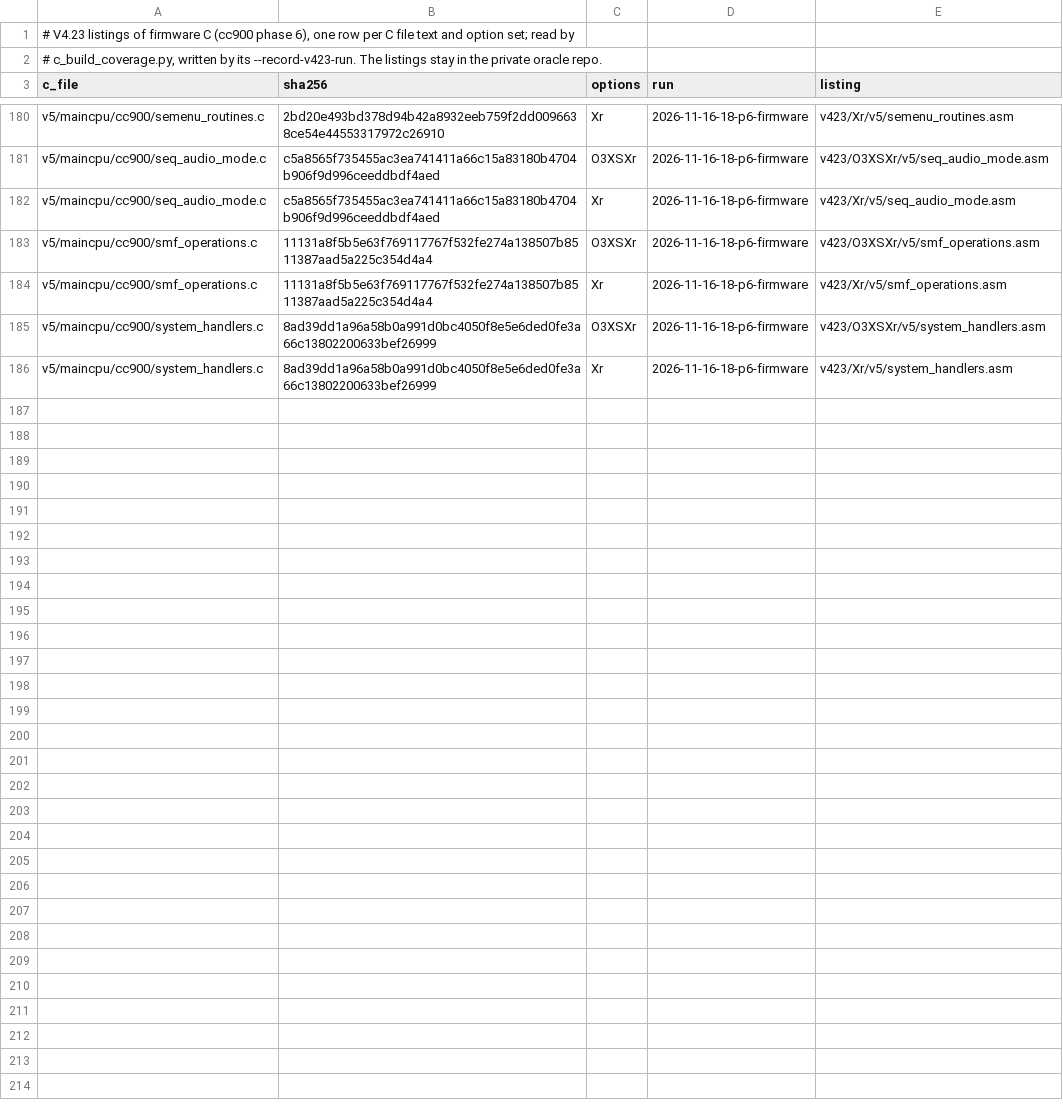
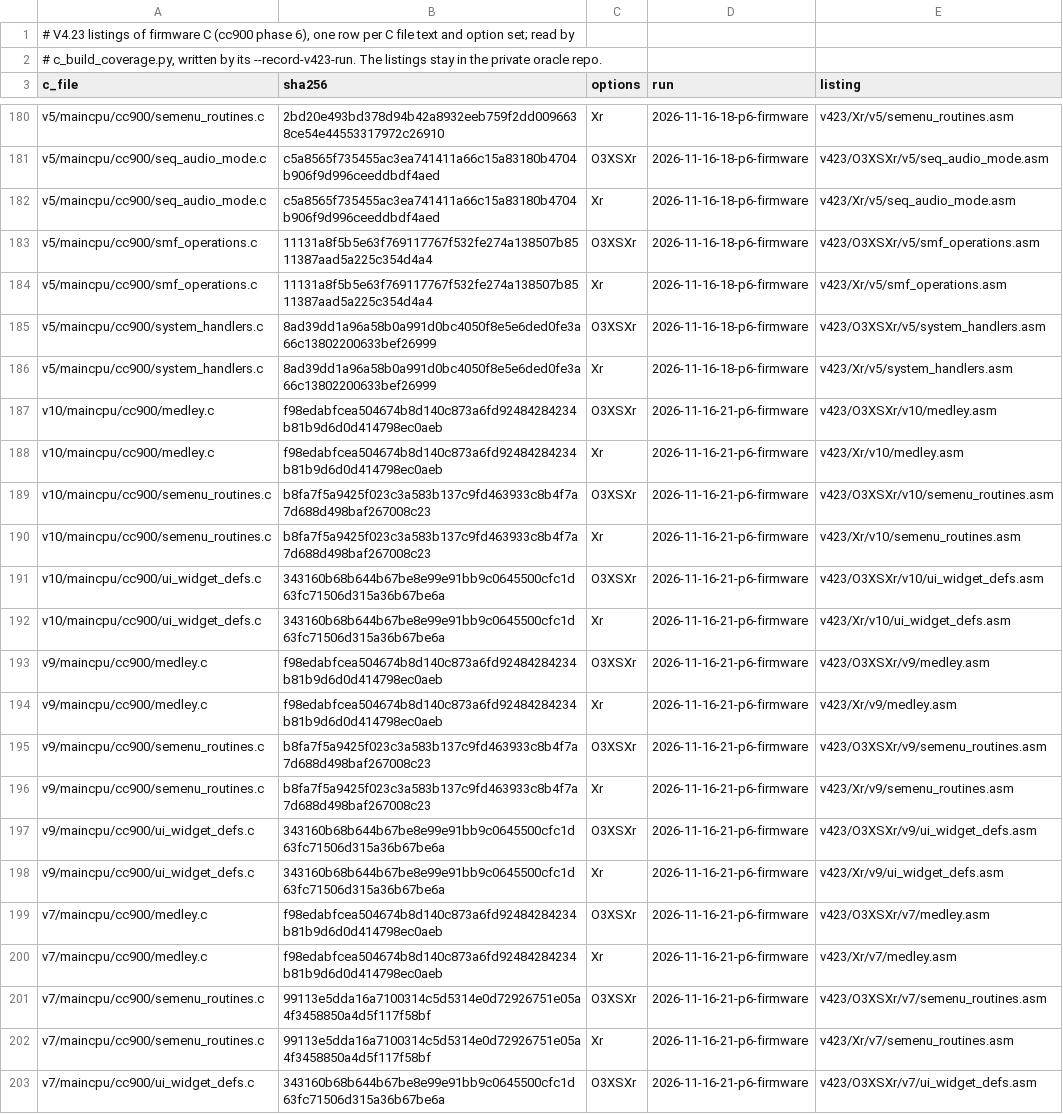
Before and after one commit to ArqueologiaDigital/technics-roms-disasm, a TSV file: scripts/analysis/cc900/results/c_build_v423_runs.tsv, drawn as a sheet; only a part is shown, gaps mark what is left out; the diff covers the shown part only.

```diff
--- a/scripts/analysis/cc900/results/c_build_v423_runs.tsv
+++ b/scripts/analysis/cc900/results/c_build_v423_runs.tsv
@@ -186 +186,18 @@ v5/maincpu/cc900/system_handlers.c	8ad39dd1a96a58b0a991d0bc4050f8e5e6ded0fe3a66c
 v5/maincpu/cc900/system_handlers.c	8ad39dd1a96a58b0a991d0bc4050f8e5e6ded0fe3a66c13802200633bef26999	Xr	2026-11-16-18-p6-firmware	v423/Xr/v5/system_handlers.asm
+v10/maincpu/cc900/medley.c	f98edabfcea504674b8d140c873a6fd92484284234b81b9d6d0d414798ec0aeb	O3XSXr	2026-11-16-21-p6-firmware	v423/O3XSXr/v10/medley.asm
+v10/maincpu/cc900/medley.c	f98edabfcea504674b8d140c873a6fd92484284234b81b9d6d0d414798ec0aeb	Xr	2026-11-16-21-p6-firmware	v423/Xr/v10/medley.asm
+v10/maincpu/cc900/semenu_routines.c	b8fa7f5a9425f023c3a583b137c9fd463933c8b4f7a7d688d498baf267008c23	O3XSXr	2026-11-16-21-p6-firmware	v423/O3XSXr/v10/semenu_routines.asm
+v10/maincpu/cc900/semenu_routines.c	b8fa7f5a9425f023c3a583b137c9fd463933c8b4f7a7d688d498baf267008c23	Xr	2026-11-16-21-p6-firmware	v423/Xr/v10/semenu_routines.asm
+v10/maincpu/cc900/ui_widget_defs.c	343160b68b644b67be8e99e91bb9c0645500cfc1d63fc71506d315a36b67be6a	O3XSXr	2026-11-16-21-p6-firmware	v423/O3XSXr/v10/ui_widget_defs.asm
+v10/maincpu/cc900/ui_widget_defs.c	343160b68b644b67be8e99e91bb9c0645500cfc1d63fc71506d315a36b67be6a	Xr	2026-11-16-21-p6-firmware	v423/Xr/v10/ui_widget_defs.asm
+v9/maincpu/cc900/medley.c	f98edabfcea504674b8d140c873a6fd92484284234b81b9d6d0d414798ec0aeb	O3XSXr	2026-11-16-21-p6-firmware	v423/O3XSXr/v9/medley.asm
+v9/maincpu/cc900/medley.c	f98edabfcea504674b8d140c873a6fd92484284234b81b9d6d0d414798ec0aeb	Xr	2026-11-16-21-p6-firmware	v423/Xr/v9/medley.asm
+v9/maincpu/cc900/semenu_routines.c	b8fa7f5a9425f023c3a583b137c9fd463933c8b4f7a7d688d498baf267008c23	O3XSXr	2026-11-16-21-p6-firmware	v423/O3XSXr/v9/semenu_routines.asm
+v9/maincpu/cc900/semenu_routines.c	b8fa7f5a9425f023c3a583b137c9fd463933c8b4f7a7d688d498baf267008c23	Xr	2026-11-16-21-p6-firmware	v423/Xr/v9/semenu_routines.asm
+v9/maincpu/cc900/ui_widget_defs.c	343160b68b644b67be8e99e91bb9c0645500cfc1d63fc71506d315a36b67be6a	O3XSXr	2026-11-16-21-p6-firmware	v423/O3XSXr/v9/ui_widget_defs.asm
+v9/maincpu/cc900/ui_widget_defs.c	343160b68b644b67be8e99e91bb9c0645500cfc1d63fc71506d315a36b67be6a	Xr	2026-11-16-21-p6-firmware	v423/Xr/v9/ui_widget_defs.asm
+v7/maincpu/cc900/medley.c	f98edabfcea504674b8d140c873a6fd92484284234b81b9d6d0d414798ec0aeb	O3XSXr	2026-11-16-21-p6-firmware	v423/O3XSXr/v7/medley.asm
+v7/maincpu/cc900/medley.c	f98edabfcea504674b8d140c873a6fd92484284234b81b9d6d0d414798ec0aeb	Xr	2026-11-16-21-p6-firmware	v423/Xr/v7/medley.asm
+v7/maincpu/cc900/semenu_routines.c	99113e5dda16a7100314c5d5314e0d72926751e05a4f3458850a4d5f117f58bf	O3XSXr	2026-11-16-21-p6-firmware	v423/O3XSXr/v7/semenu_routines.asm
+v7/maincpu/cc900/semenu_routines.c	99113e5dda16a7100314c5d5314e0d72926751e05a4f3458850a4d5f117f58bf	Xr	2026-11-16-21-p6-firmware	v423/Xr/v7/semenu_routines.asm
+v7/maincpu/cc900/ui_widget_defs.c	343160b68b644b67be8e99e91bb9c0645500cfc1d63fc71506d315a36b67be6a	O3XSXr	2026-11-16-21-p6-firmware	v423/O3XSXr/v7/ui_widget_defs.asm
```
Also changed, not shown: 13 added rows elsewhere in this file.
